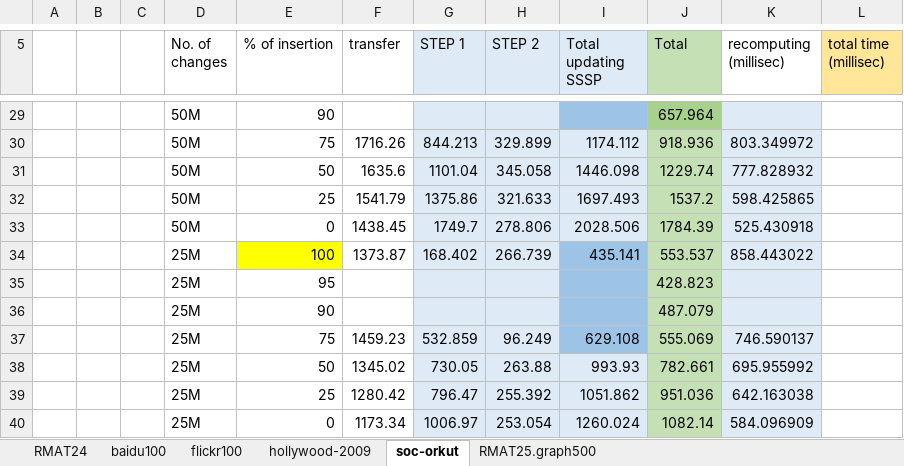
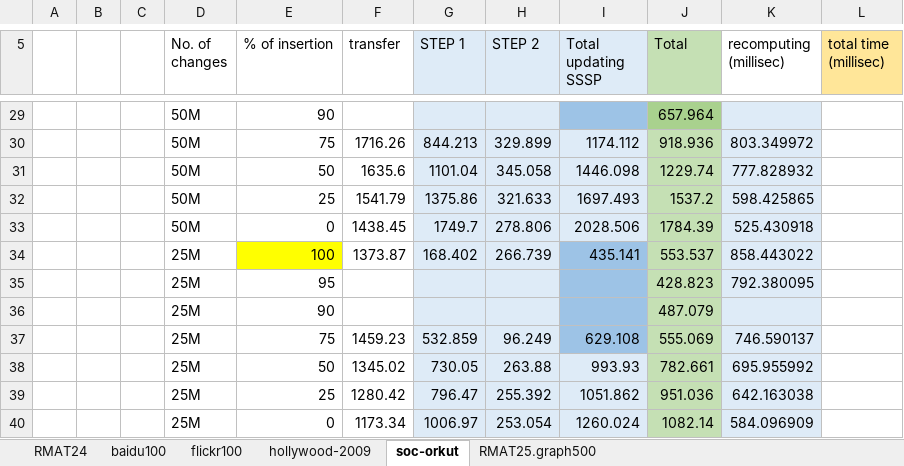
Before and after one commit to ArindamK92/DynamicSSSPv2, an Excel workbook: Results/Results/result analysis_Latest.xlsx, sheet soc-orkut, drawn as a sheet; only a part is shown, gaps mark what is left out; values as stored, in another font and other column widths than the file's, no borders; the diff names each change by its address in the sheet, - before the commit and + after, or states it on an @@ line.

```diff
--- a/Results/Results/result analysis_Latest.xlsx (sheet soc-orkut)
+++ b/Results/Results/result analysis_Latest.xlsx (sheet soc-orkut)
-K35 (recomputing (millisec)): (empty)
+K35 (recomputing (millisec)): 792.380095
```
Also changed, not shown: sheet RMAT24.
